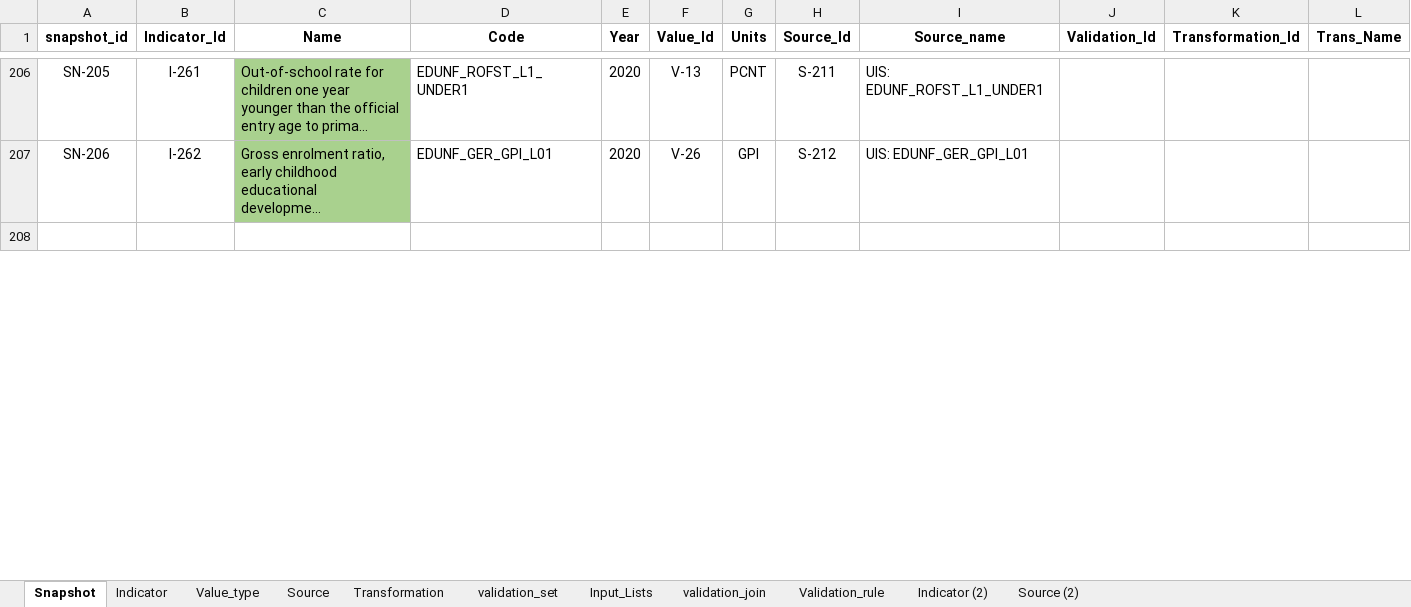
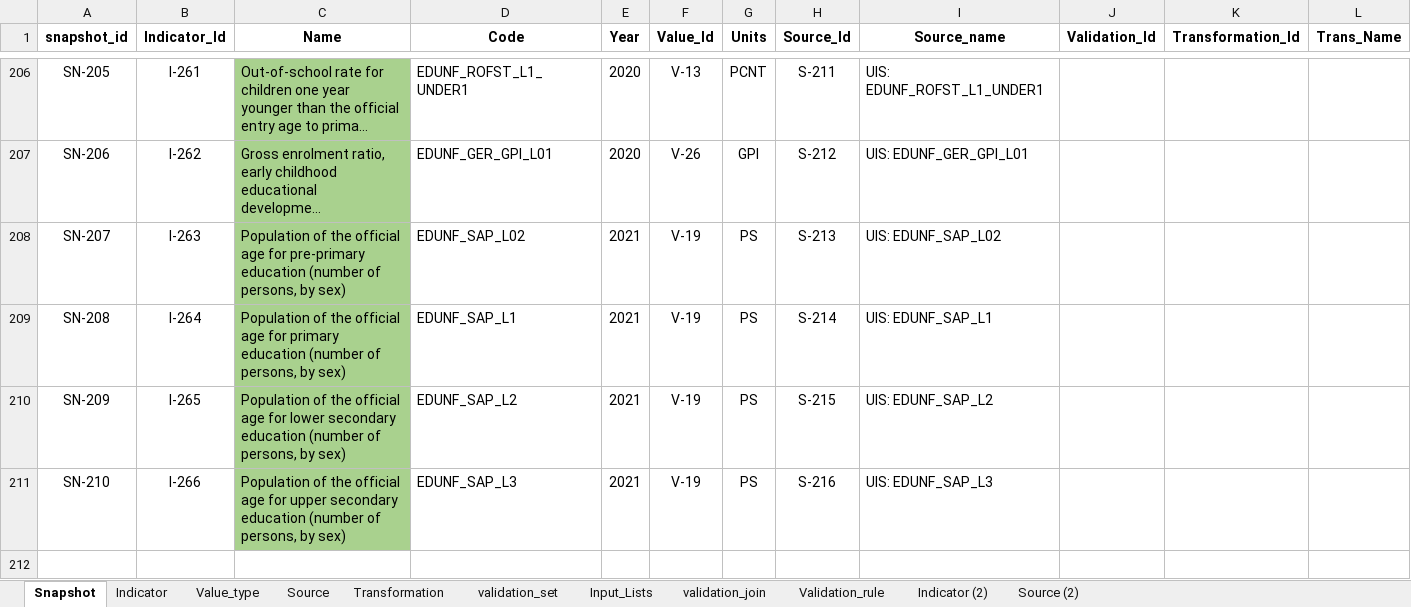
Before and after one commit to UNICEFECAR/data-etl, an Excel workbook: tmee/data_in/data_dictionary/indicator_dictionary_TM_v5.xlsx, sheet Snapshot, drawn as a sheet; only a part is shown, gaps mark what is left out; long unchanged cells end in …; values as stored, in another font and other column widths than the file's, no borders; the diff covers the shown part only; the diff names each change by its address in the sheet, - before the commit and + after, or states it on an @@ line.

Commit message:
update data dictionary SAP and GER L02 education, more updates to come

```diff
--- a/tmee/data_in/data_dictionary/indicator_dictionary_TM_v5.xlsx (sheet Snapshot)
+++ b/tmee/data_in/data_dictionary/indicator_dictionary_TM_v5.xlsx (sheet Snapshot)
+row 208: SN-207 | I-263 | Population of the official age for pre-primary education (number of persons, by sex) | EDUNF_SAP_L02 | 2021 | V-19 | PS | S-213 | UIS: EDUNF_SAP_L02
+row 209: SN-208 | I-264 | Population of the official age for primary education (number of persons, by sex) | EDUNF_SAP_L1 | 2021 | V-19 | PS | S-214 | UIS: EDUNF_SAP_L1
+row 210: SN-209 | I-265 | Population of the official age for lower secondary education (number of persons, by sex) | EDUNF_SAP_L2 | 2021 | V-19 | PS | S-215 | UIS: EDUNF_SAP_L2
+row 211: SN-210 | I-266 | Population of the official age for upper secondary education (number of persons, by sex) | EDUNF_SAP_L3 | 2021 | V-19 | PS | S-216 | UIS: EDUNF_SAP_L3
```
Also changed, not shown: 19 edited cells elsewhere in this sheet, sheet Indicator, sheet Source, formulas that keep their value.
